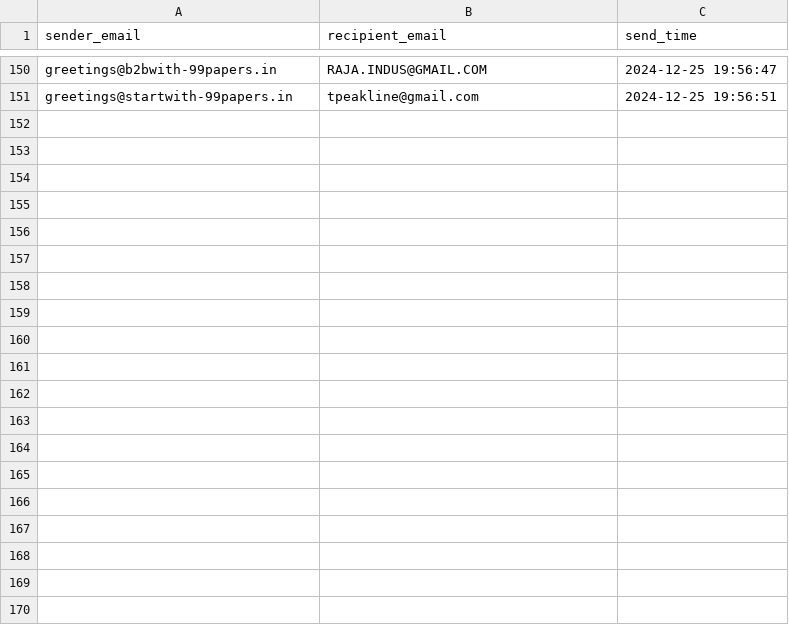
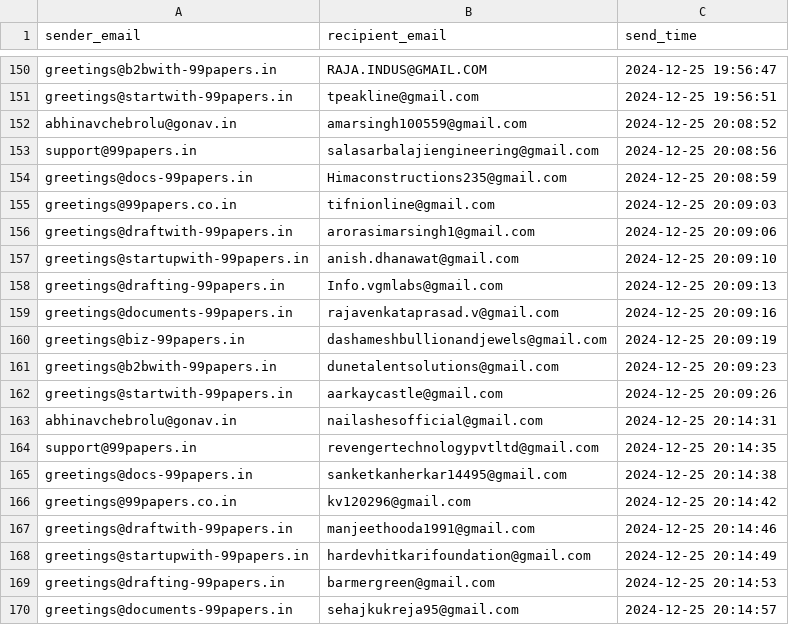
Before and after one commit to AbhinavChebrolu/99Papers, a CSV file: email_log.csv, drawn as a sheet; only a part is shown, gaps mark what is left out; the diff covers the shown part only.

```diff
--- a/email_log.csv
+++ b/email_log.csv
@@ -151 +151,20 @@ greetings@b2bwith-99papers.in,RAJA.INDUS@GMAIL.COM,2024-12-25 19:56:47
 greetings@startwith-99papers.in,tpeakline@gmail.com,2024-12-25 19:56:51
+abhinavchebrolu@gonav.in,amarsingh100559@gmail.com,2024-12-25 20:08:52
+support@99papers.in,salasarbalajiengineering@gmail.com,2024-12-25 20:08:56
+greetings@docs-99papers.in,Himaconstructions235@gmail.com,2024-12-25 20:08:59
+greetings@99papers.co.in,tifnionline@gmail.com,2024-12-25 20:09:03
+greetings@draftwith-99papers.in,arorasimarsingh1@gmail.com,2024-12-25 20:09:06
+greetings@startupwith-99papers.in,anish.dhanawat@gmail.com,2024-12-25 20:09:10
+greetings@drafting-99papers.in,Info.vgmlabs@gmail.com,2024-12-25 20:09:13
+greetings@documents-99papers.in,rajavenkataprasad.v@gmail.com,2024-12-25 20:09:16
+greetings@biz-99papers.in,dashameshbullionandjewels@gmail.com,2024-12-25 20:09:19
+greetings@b2bwith-99papers.in,dunetalentsolutions@gmail.com,2024-12-25 20:09:23
+greetings@startwith-99papers.in,aarkaycastle@gmail.com,2024-12-25 20:09:26
+abhinavchebrolu@gonav.in,nailashesofficial@gmail.com,2024-12-25 20:14:31
+support@99papers.in,revengertechnologypvtltd@gmail.com,2024-12-25 20:14:35
+greetings@docs-99papers.in,sanketkanherkar14495@gmail.com,2024-12-25 20:14:38
+greetings@99papers.co.in,kv120296@gmail.com,2024-12-25 20:14:42
+greetings@draftwith-99papers.in,manjeethooda1991@gmail.com,2024-12-25 20:14:46
+greetings@startupwith-99papers.in,hardevhitkarifoundation@gmail.com,2024-12-25 20:14:49
+greetings@drafting-99papers.in,barmergreen@gmail.com,2024-12-25 20:14:53
+greetings@documents-99papers.in,sehajkukreja95@gmail.com,2024-12-25 20:14:57
```
Also changed, not shown: 40 added rows elsewhere in this file, daily_count_log.csv, 5 other files.
